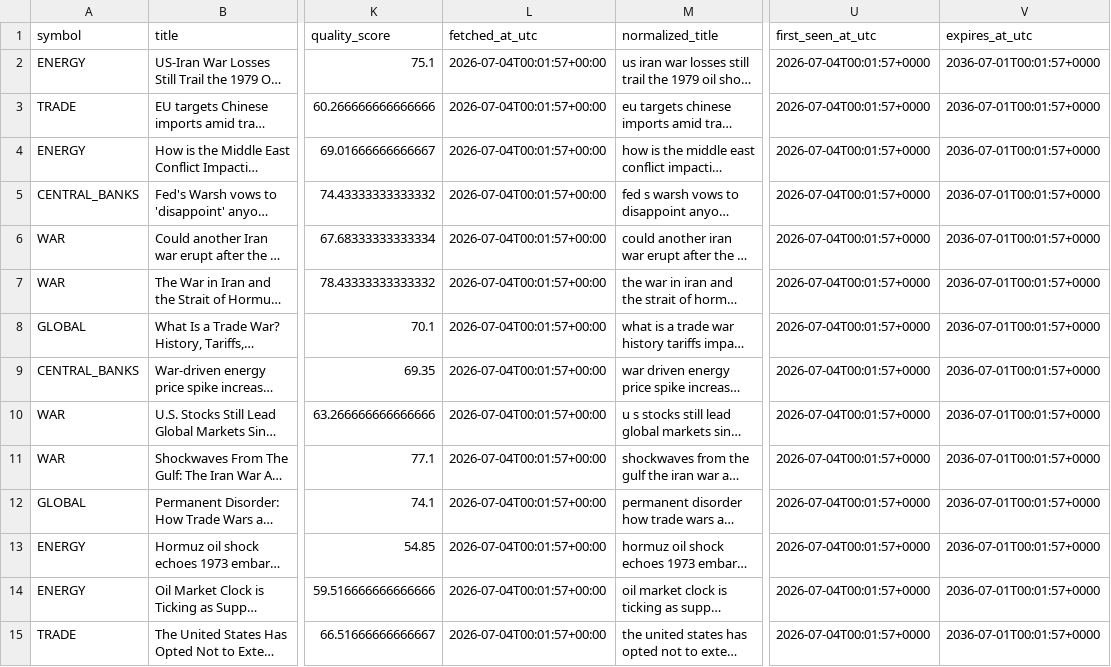
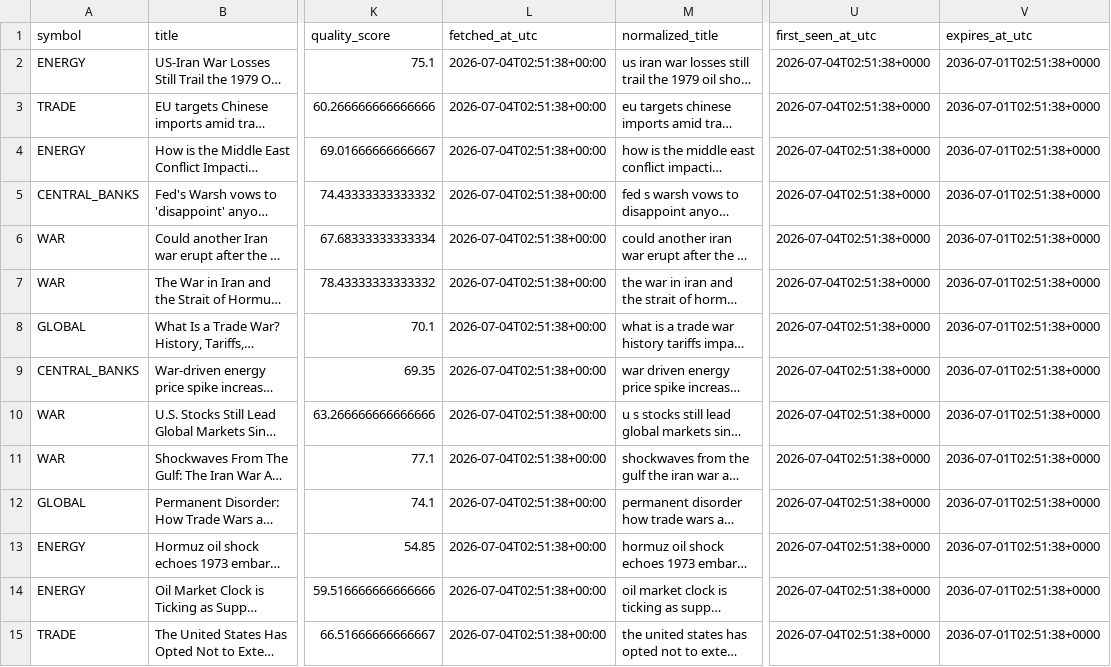
Before and after one commit to eric07079207-star/tech-market-monitor, a CSV file: data/觀察版資料/04_國際新聞/international_news.csv, drawn as a sheet; only a part is shown, gaps mark what is left out; long unchanged cells end in …; the diff covers the shown part only; the diff names each change by its address in the sheet, - before the commit and + after, or states it on an @@ line.

```diff
--- a/data/觀察版資料/04_國際新聞/international_news.csv
+++ b/data/觀察版資料/04_國際新聞/international_news.csv
-L2:L15 (fetched_at_utc): 2026-07-04T00:01:57+00:00
+L2:L15 (fetched_at_utc): 2026-07-04T02:51:38+00:00
-U2:U15 (first_seen_at_utc): 2026-07-04T00:01:57+0000
+U2:U15 (first_seen_at_utc): 2026-07-04T02:51:38+0000
-V2:V15 (expires_at_utc): 2036-07-01T00:01:57+0000
+V2:V15 (expires_at_utc): 2036-07-01T02:51:38+0000
```
Also changed, not shown: 1 added row and 62 edited cells elsewhere in this file, data/觀察版資料/03_標的新聞/news.csv, data/觀察版資料/04_國際新聞/tsla_keyword_news.csv, 54 other files.
